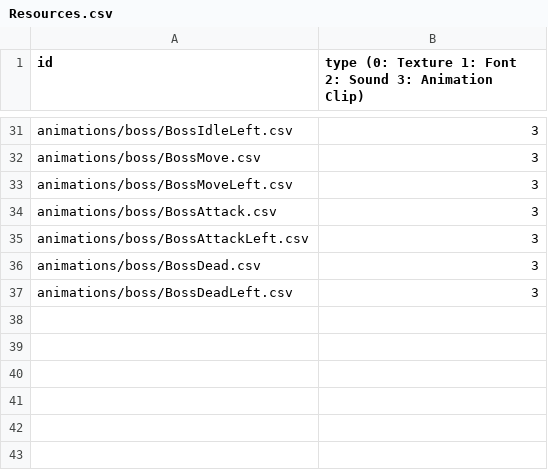
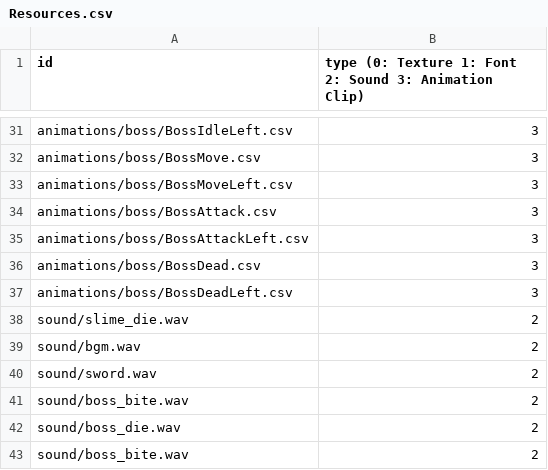
Before and after one commit to Librarian423/GameProject, a CSV file: sfml-framework-bin/Resources.csv, drawn as a sheet; only a part is shown, gaps mark what is left out.

Commit message:
commit

```diff
--- a/sfml-framework-bin/Resources.csv
+++ b/sfml-framework-bin/Resources.csv
@@ -37 +37,7 @@ animations/boss/BossDead.csv,3
 animations/boss/BossDeadLeft.csv,3
+sound/slime_die.wav,2
+sound/bgm.wav,2
+sound/sword.wav,2
+sound/boss_bite.wav,2
+sound/boss_die.wav,2
+sound/boss_bite.wav,2
```
